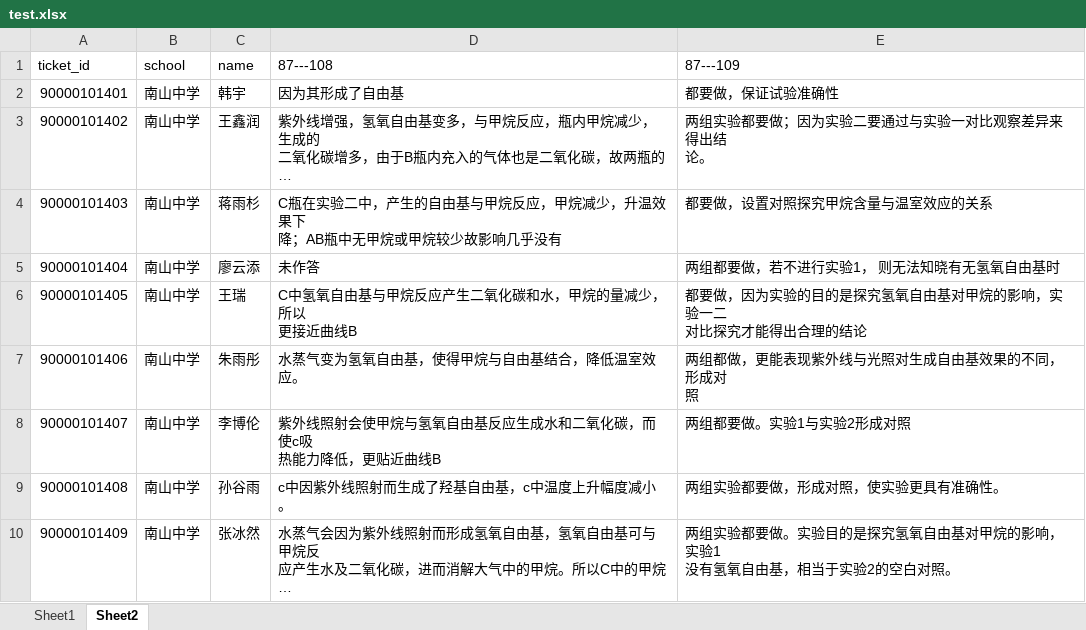
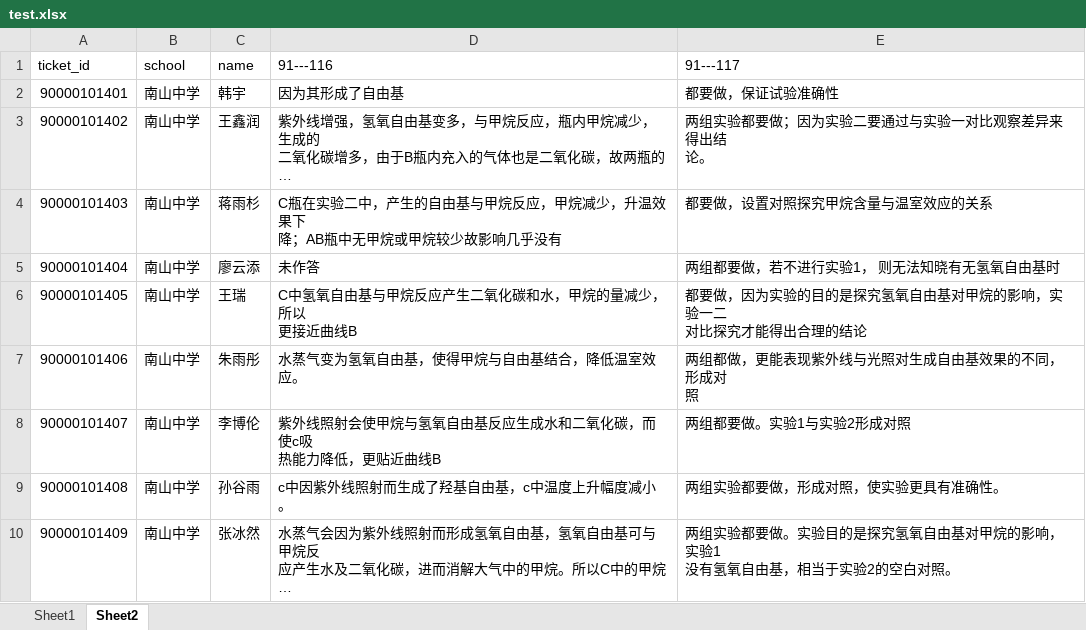
Before and after one commit to open-ct/openscore, an Excel workbook: test.xlsx, sheet Sheet2, drawn as a sheet; long unchanged cells end in …; values as stored, in another font and other column widths than the file's, no borders; the diff names each change by its address in the sheet, - before the commit and + after, or states it on an @@ line.

Commit message:
fix:mark,all table

```diff
--- a/test.xlsx (sheet Sheet2)
+++ b/test.xlsx (sheet Sheet2)
-D1: 87---108
+D1: 91---116
-E1: 87---109
+E1: 91---117
```
Also changed, not shown: 43 other files.
